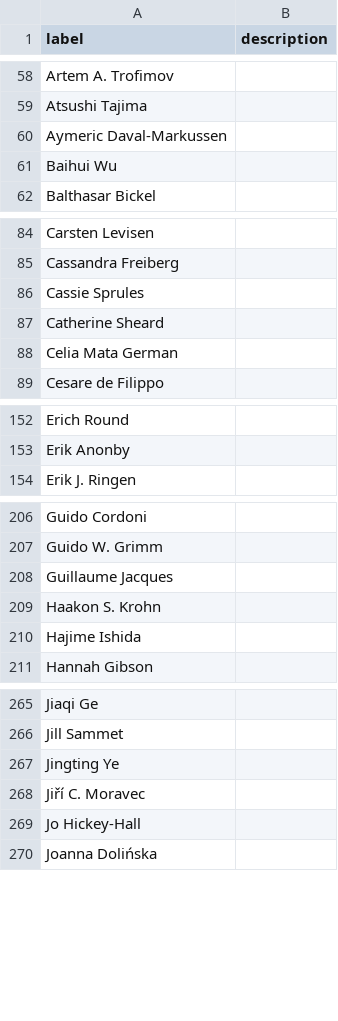
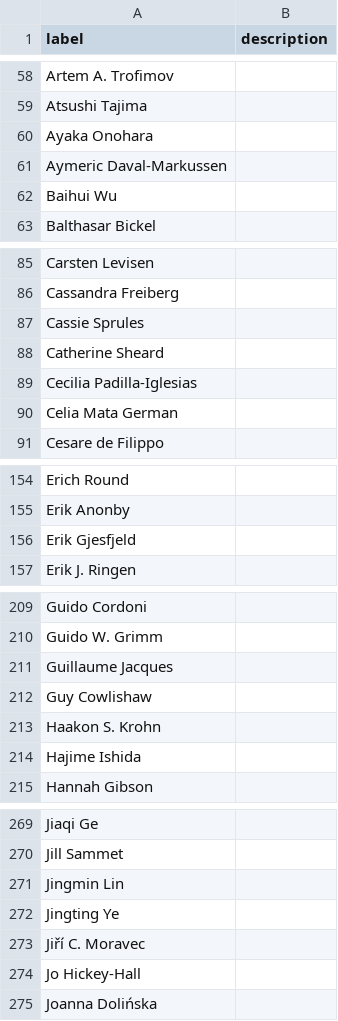
Before and after one commit to SimonGreenhill/LangPhyDB, a CSV file: terms/authors.csv, drawn as a sheet; only a part is shown, gaps mark what is left out; the diff covers the shown part only.

```diff
--- a/terms/authors.csv
+++ b/terms/authors.csv
@@ -59,2 +59,3 @@ Artem A. Trofimov,
 Atsushi Tajima,
+Ayaka Onohara,
 Aymeric Daval-Markussen,
@@ -87,2 +88,3 @@ Cassie Sprules,
 Catherine Sheard,
+Cecilia Padilla-Iglesias,
 Celia Mata German,
@@ -153,2 +155,3 @@ Erich Round,
 Erik Anonby,
+Erik Gjesfjeld,
 Erik J. Ringen,
@@ -208,2 +211,3 @@ Guido W. Grimm,
 Guillaume Jacques,
+Guy Cowlishaw,
 Haakon S. Krohn,
@@ -266,2 +270,3 @@ Jiaqi Ge,
 Jill Sammet,
+Jingmin Lin,
 Jingting Ye,
```
Also changed, not shown: 13 added rows elsewhere in this file, terms/datatypes.csv, 16 other files.
